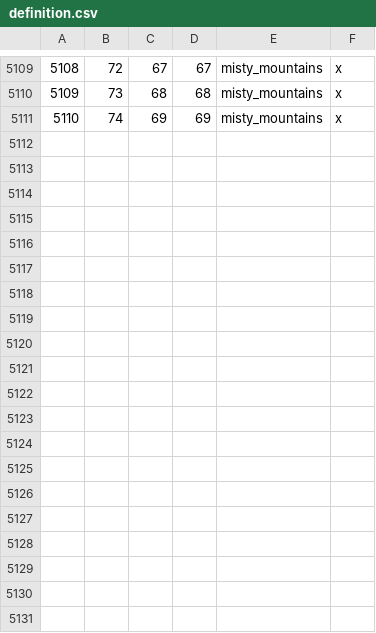
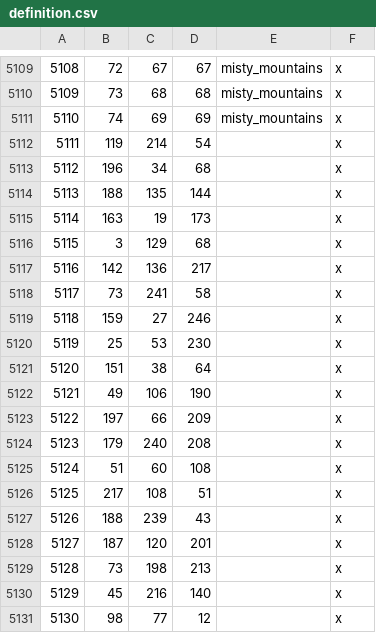
Before and after one commit to terrapass/RealmsInExile-CI-Prototype, a CSV file: LotRRealmsInExileDev/map_data/definition.csv, drawn as a sheet; only a part is shown, gaps mark what is left out; the diff names each change by its address in the sheet, - before the commit and + after, or states it on an @@ line.

Commit message:
Iron Hills first pass

```diff
--- a/LotRRealmsInExileDev/map_data/definition.csv
+++ b/LotRRealmsInExileDev/map_data/definition.csv
+row 5112: 5111 | 119 | 214 | 54 |  | x
+row 5113: 5112 | 196 | 34 | 68 |  | x
+row 5114: 5113 | 188 | 135 | 144 |  | x
+row 5115: 5114 | 163 | 19 | 173 |  | x
+row 5116: 5115 | 3 | 129 | 68 |  | x
+row 5117: 5116 | 142 | 136 | 217 |  | x
+row 5118: 5117 | 73 | 241 | 58 |  | x
+row 5119: 5118 | 159 | 27 | 246 |  | x
+row 5120: 5119 | 25 | 53 | 230 |  | x
+row 5121: 5120 | 151 | 38 | 64 |  | x
+row 5122: 5121 | 49 | 106 | 190 |  | x
+row 5123: 5122 | 197 | 66 | 209 |  | x
+row 5124: 5123 | 179 | 240 | 208 |  | x
+row 5125: 5124 | 51 | 60 | 108 |  | x
+row 5126: 5125 | 217 | 108 | 51 |  | x
+row 5127: 5126 | 188 | 239 | 43 |  | x
+row 5128: 5127 | 187 | 120 | 201 |  | x
+row 5129: 5128 | 73 | 198 | 213 |  | x
+row 5130: 5129 | 45 | 216 | 140 |  | x
+row 5131: 5130 | 98 | 77 | 12 |  | x
```
